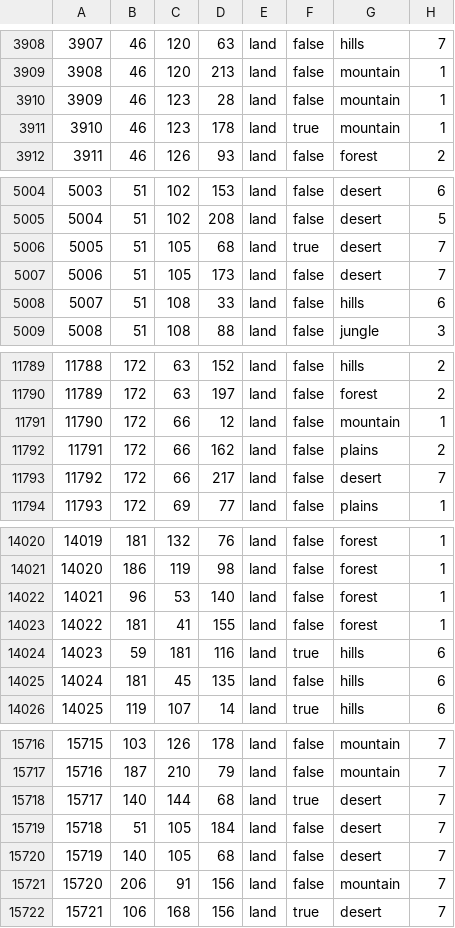
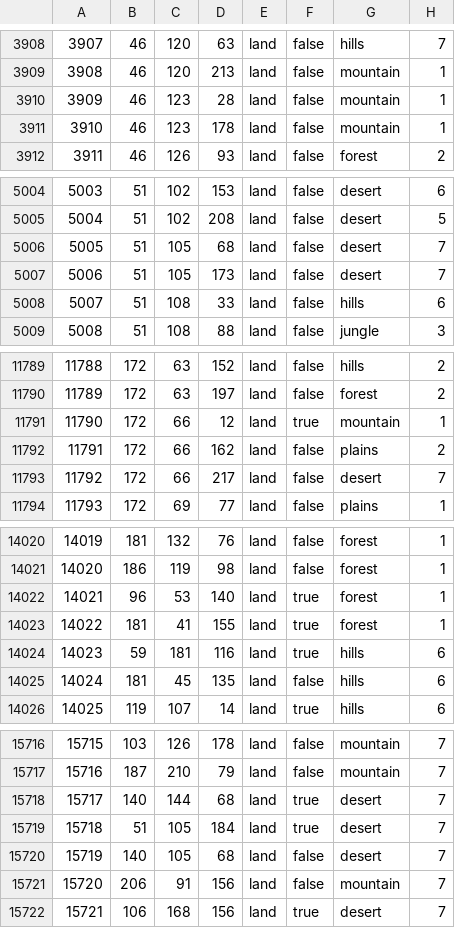
Before and after one commit to Maddiin161/Eternal-Golden-Dawn, a CSV file: map/definition.csv, drawn as a sheet; only a part is shown, gaps mark what is left out; the diff covers the shown part only.

Commit message:
updated coast status
sur la paves, la plage

```diff
--- a/map/definition.csv
+++ b/map/definition.csv
@@ -3910,3 +3910,3 @@
 3909;46;123;28;land;false;mountain;1
-3910;46;123;178;land;true;mountain;1
+3910;46;123;178;land;false;mountain;1
 3911;46;126;93;land;false;forest;2
@@ -5005,3 +5005,3 @@
 5004;51;102;208;land;false;desert;5
-5005;51;105;68;land;true;desert;7
+5005;51;105;68;land;false;desert;7
 5006;51;105;173;land;false;desert;7
@@ -11790,3 +11790,3 @@
 11789;172;63;197;land;false;forest;2
-11790;172;66;12;land;false;mountain;1
+11790;172;66;12;land;true;mountain;1
 11791;172;66;162;land;false;plains;2
@@ -14021,4 +14021,4 @@
 14020;186;119;98;land;false;forest;1
-14021;96;53;140;land;false;forest;1
-14022;181;41;155;land;false;forest;1
+14021;96;53;140;land;true;forest;1
+14022;181;41;155;land;true;forest;1
 14023;59;181;116;land;true;hills;6
@@ -15718,3 +15718,3 @@
 15717;140;144;68;land;true;desert;7
-15718;51;105;184;land;false;desert;7
+15718;51;105;184;land;true;desert;7
 15719;140;105;68;land;false;desert;7
```
Also changed, not shown: 1 edited cell elsewhere in this file.
